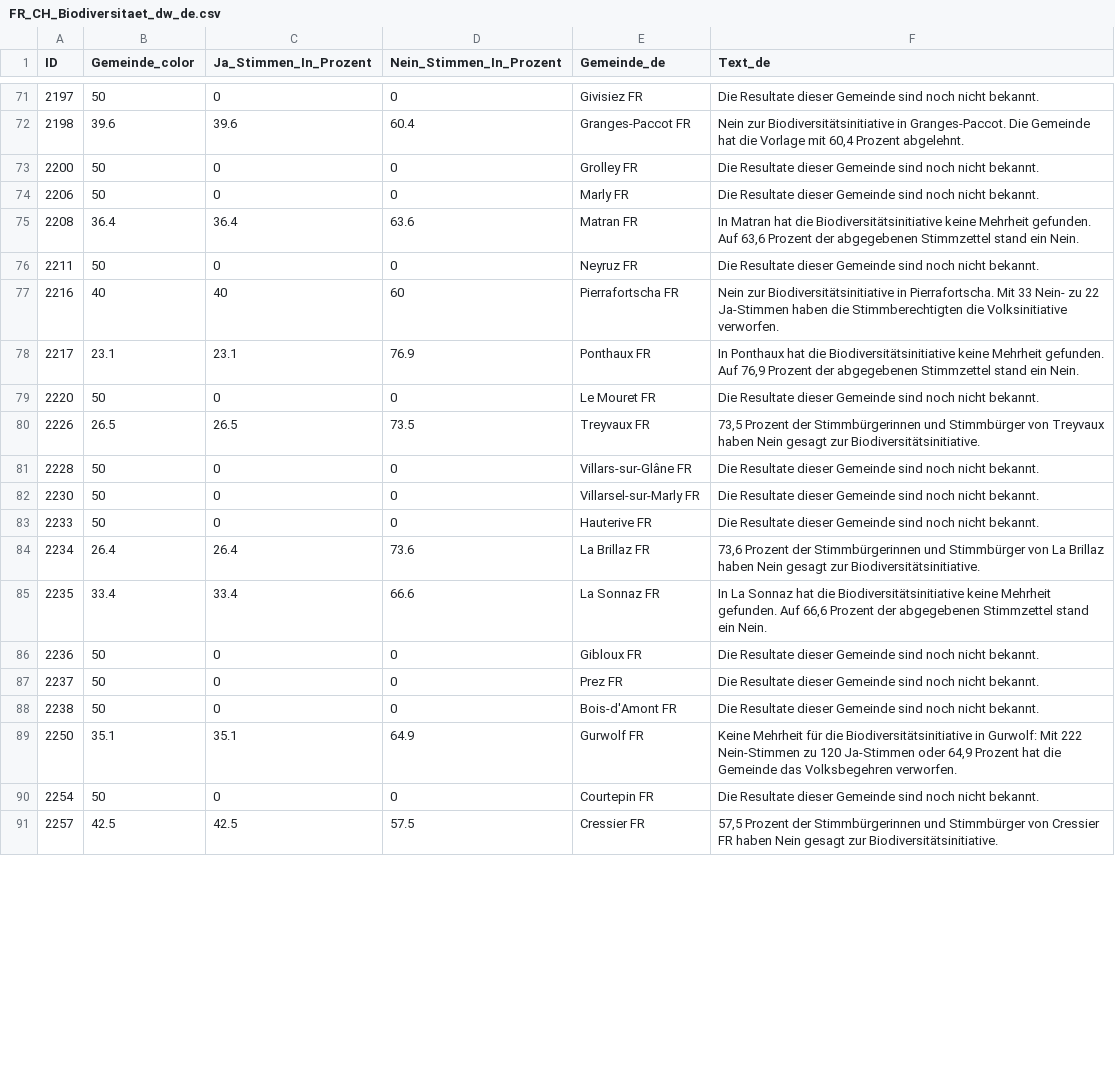
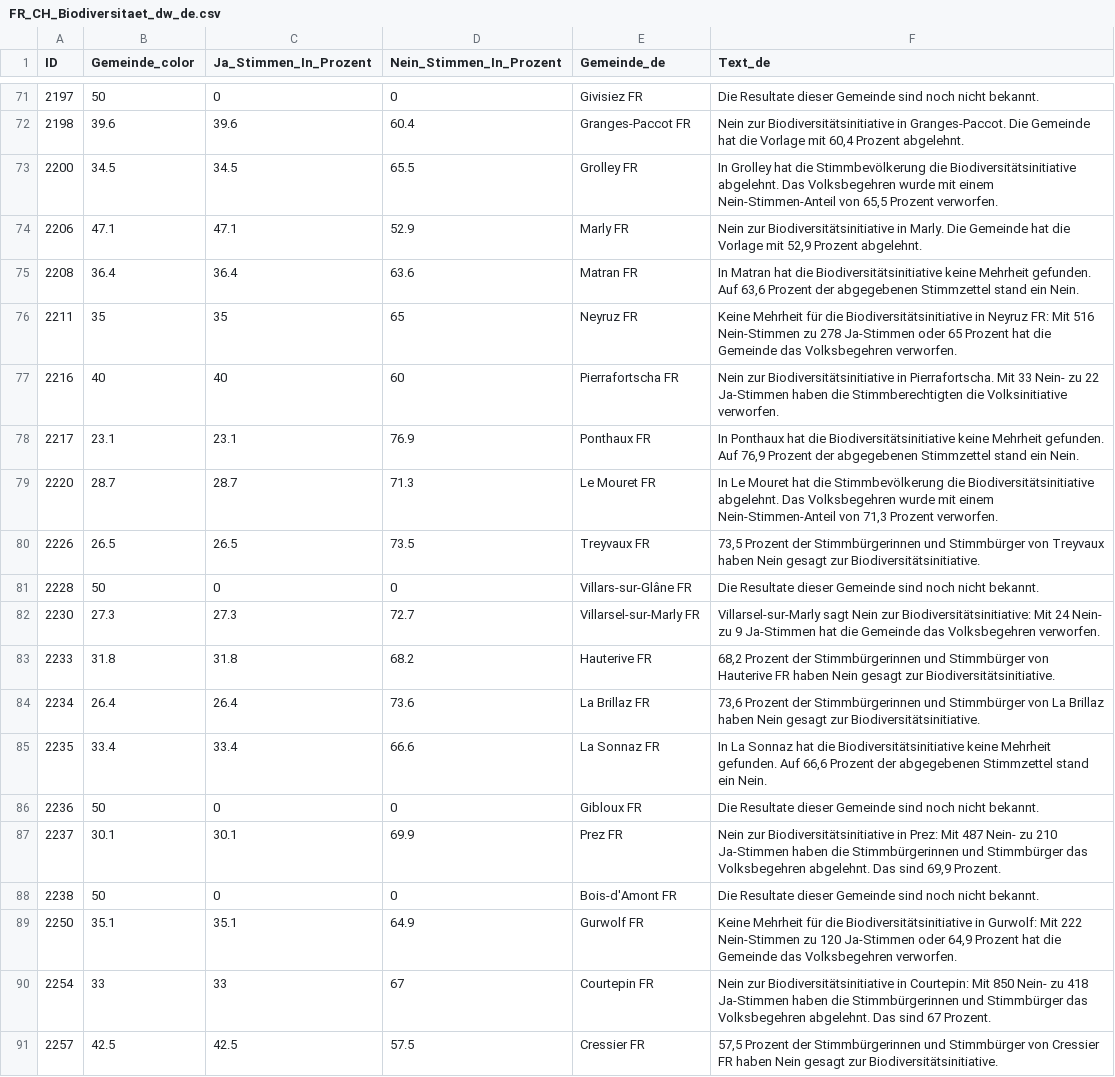
Before and after one commit to awp-finanznachrichten/lena_september2024, a CSV file: Output_Cantons/FR_CH_Biodiversitaet_dw_de.csv, drawn as a sheet; only a part is shown, gaps mark what is left out; the diff covers the shown part only.

```diff
--- a/Output_Cantons/FR_CH_Biodiversitaet_dw_de.csv
+++ b/Output_Cantons/FR_CH_Biodiversitaet_dw_de.csv
@@ -72,13 +72,13 @@
 2198,39.6,39.6,60.4,"Granges-Paccot FR","Nein zur Biodiversitätsinitiative in Granges-Paccot. Die Gemeinde hat die Vorlage mit 60,4 Prozent abgelehnt."
-2200,50,0,0,"Grolley FR","Die Resultate dieser Gemeinde sind noch nicht bekannt."
-2206,50,0,0,"Marly FR","Die Resultate dieser Gemeinde sind noch nicht bekannt."
+2200,34.5,34.5,65.5,"Grolley FR","In Grolley hat die Stimmbevölkerung die Biodiversitätsinitiative abgelehnt. Das Volksbegehren wurde mit einem Nein-Stimmen-Anteil von 65,5 Prozent verworfen."
+2206,47.1,47.1,52.9,"Marly FR","Nein zur Biodiversitätsinitiative in Marly. Die Gemeinde hat die Vorlage mit 52,9 Prozent abgelehnt."
 2208,36.4,36.4,63.6,"Matran FR","In Matran hat die Biodiversitätsinitiative keine Mehrheit gefunden. Auf 63,6 Prozent der abgegebenen Stimmzettel stand ein Nein."
-2211,50,0,0,"Neyruz FR","Die Resultate dieser Gemeinde sind noch nicht bekannt."
+2211,35,35,65,"Neyruz FR","Keine Mehrheit für die Biodiversitätsinitiative in Neyruz FR: Mit 516 Nein-Stimmen zu 278 Ja-Stimmen oder 65 Prozent hat die Gemeinde das Volksbegehren verworfen."
 2216,40,40,60,"Pierrafortscha FR","Nein zur Biodiversitätsinitiative in Pierrafortscha. Mit 33 Nein- zu 22 Ja-Stimmen haben die Stimmberechtigten die Volksinitiative verworfen."
 2217,23.1,23.1,76.9,"Ponthaux FR","In Ponthaux hat die Biodiversitätsinitiative keine Mehrheit gefunden. Auf 76,9 Prozent der abgegebenen Stimmzettel stand ein Nein."
-2220,50,0,0,"Le Mouret FR","Die Resultate dieser Gemeinde sind noch nicht bekannt."
+2220,28.7,28.7,71.3,"Le Mouret FR","In Le Mouret hat die Stimmbevölkerung die Biodiversitätsinitiative abgelehnt. Das Volksbegehren wurde mit einem Nein-Stimmen-Anteil von 71,3 Prozent verworfen."
 2226,26.5,26.5,73.5,"Treyvaux FR","73,5 Prozent der Stimmbürgerinnen und Stimmbürger von Treyvaux haben Nein gesagt zur Biodiversitätsinitiative."
 2228,50,0,0,"Villars-sur-Glâne FR","Die Resultate dieser Gemeinde sind noch nicht bekannt."
-2230,50,0,0,"Villarsel-sur-Marly FR","Die Resultate dieser Gemeinde sind noch nicht bekannt."
-2233,50,0,0,"Hauterive FR","Die Resultate dieser Gemeinde sind noch nicht bekannt."
+2230,27.3,27.3,72.7,"Villarsel-sur-Marly FR","Villarsel-sur-Marly sagt Nein zur Biodiversitätsinitiative: Mit 24 Nein- zu 9 Ja-Stimmen hat die Gemeinde das Volksbegehren verworfen."
+2233,31.8,31.8,68.2,"Hauterive FR","68,2 Prozent der Stimmbürgerinnen und Stimmbürger von Hauterive FR haben Nein gesagt zur Biodiversitätsinitiative."
 2234,26.4,26.4,73.6,"La Brillaz FR","73,6 Prozent der Stimmbürgerinnen und Stimmbürger von La Brillaz haben Nein gesagt zur Biodiversitätsinitiative."
@@ -86,6 +86,6 @@
 2236,50,0,0,"Gibloux FR","Die Resultate dieser Gemeinde sind noch nicht bekannt."
-2237,50,0,0,"Prez FR","Die Resultate dieser Gemeinde sind noch nicht bekannt."
+2237,30.1,30.1,69.9,"Prez FR","Nein zur Biodiversitätsinitiative in Prez: Mit 487 Nein- zu 210 Ja-Stimmen haben die Stimmbürgerinnen und Stimmbürger das Volksbegehren abgelehnt. Das sind 69,9 Prozent."
 2238,50,0,0,"Bois-d'Amont FR","Die Resultate dieser Gemeinde sind noch nicht bekannt."
 2250,35.1,35.1,64.9,"Gurwolf FR","Keine Mehrheit für die Biodiversitätsinitiative in Gurwolf: Mit 222 Nein-Stimmen zu 120 Ja-Stimmen oder 64,9 Prozent hat die Gemeinde das Volksbegehren verworfen."
-2254,50,0,0,"Courtepin FR","Die Resultate dieser Gemeinde sind noch nicht bekannt."
+2254,33,33,67,"Courtepin FR","Nein zur Biodiversitätsinitiative in Courtepin: Mit 850 Nein- zu 418 Ja-Stimmen haben die Stimmbürgerinnen und Stimmbürger das Volksbegehren abgelehnt. Das sind 67 Prozent."
 2257,42.5,42.5,57.5,"Cressier FR","57,5 Prozent der Stimmbürgerinnen und Stimmbürger von Cressier FR haben Nein gesagt zur Biodiversitätsinitiative."
```
Also changed, not shown: 96 edited cells elsewhere in this file, Output_Cantons/SG_CH_BVG_dw_de.csv, Output_Cantons/TG_CH_BVG_dw_de.csv, 28 other files.
